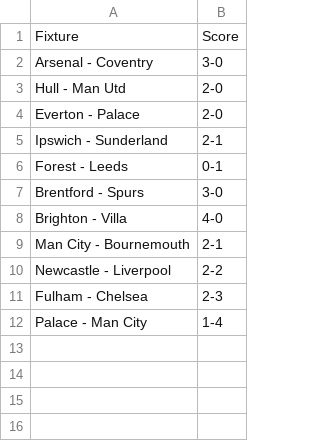
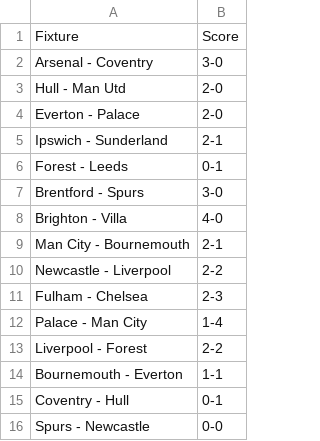
Before and after one commit to ps9786/pl-predictions, a CSV file: pl/scores.csv, drawn as a sheet; the diff names each change by its address in the sheet, - before the commit and + after, or states it on an @@ line.

Commit message:
New Game 12-15

```diff
--- a/pl/scores.csv
+++ b/pl/scores.csv
+row 13: Liverpool - Forest | 2-2
+row 14: Bournemouth - Everton | 1-1
+row 15: Coventry - Hull | 0-1
+row 16: Spurs - Newcastle | 0-0
```
